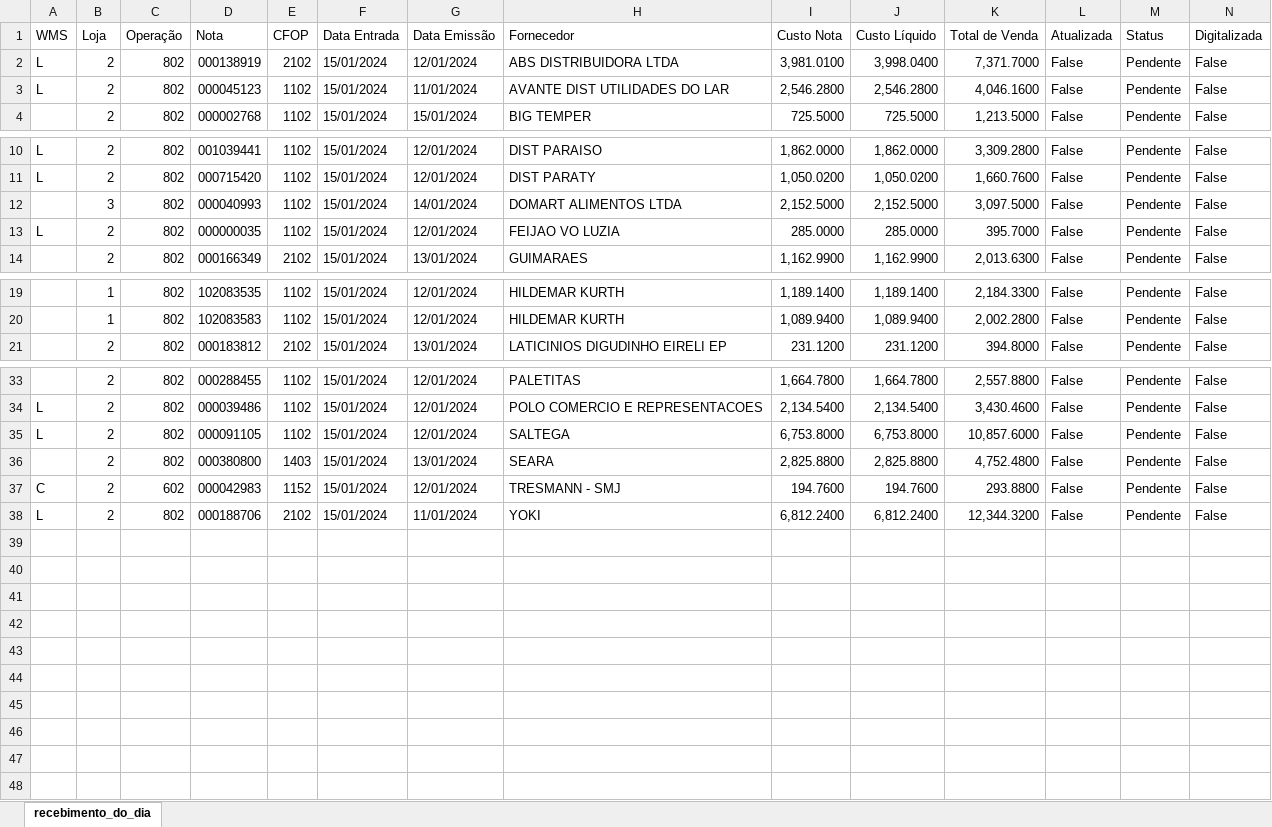
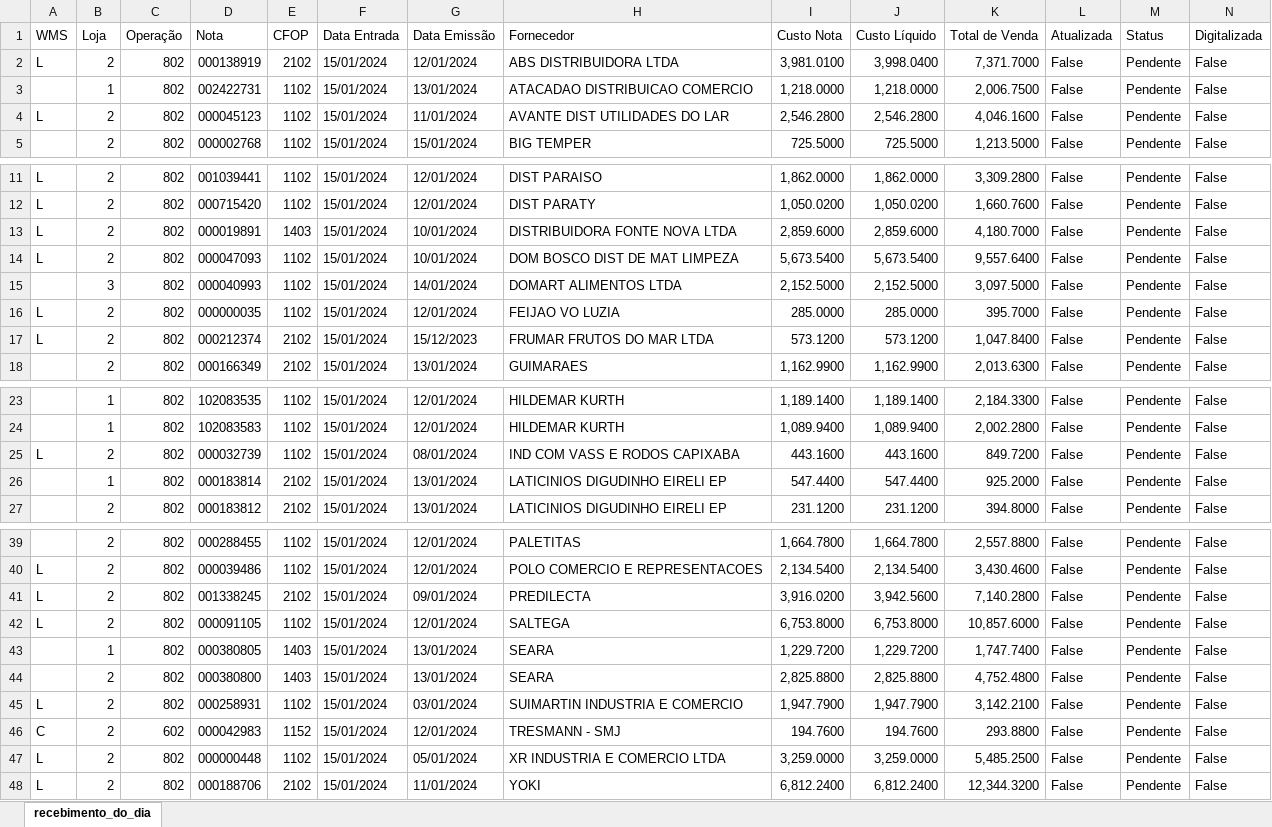
Before and after one commit to Gomes027/dash_notasfiscais, an Excel workbook: recebimento_do_dia.xlsx, sheet recebimento_do_dia, drawn as a sheet; only a part is shown, gaps mark what is left out; values as stored, in another font and other column widths than the file's, no cell formats; rows hold the shown columns only; the diff names each change by its address in the sheet, - before the commit and + after, or states it on an @@ line.

```diff
--- a/recebimento_do_dia.xlsx (sheet recebimento_do_dia)
+++ b/recebimento_do_dia.xlsx (sheet recebimento_do_dia)
+row 3:  | 1 | 802 | 002422731 | 1102 | 15/01/2024 | 13/01/2024 | ATACADAO DISTRIBUICAO COMERCIO | 1,218.0000 | 1,218.0000 | 2,006.7500 | False | Pendente | False
+row 13: L | 2 | 802 | 000019891 | 1403 | 15/01/2024 | 10/01/2024 | DISTRIBUIDORA FONTE NOVA LTDA | 2,859.6000 | 2,859.6000 | 4,180.7000 | False | Pendente | False
+row 14: L | 2 | 802 | 000047093 | 1102 | 15/01/2024 | 10/01/2024 | DOM BOSCO DIST DE MAT LIMPEZA | 5,673.5400 | 5,673.5400 | 9,557.6400 | False | Pendente | False
+row 17: L | 2 | 802 | 000212374 | 2102 | 15/01/2024 | 15/12/2023 | FRUMAR FRUTOS DO MAR LTDA | 573.1200 | 573.1200 | 1,047.8400 | False | Pendente | False
+row 25: L | 2 | 802 | 000032739 | 1102 | 15/01/2024 | 08/01/2024 | IND COM VASS E RODOS CAPIXABA | 443.1600 | 443.1600 | 849.7200 | False | Pendente | False
+row 26:  | 1 | 802 | 000183814 | 2102 | 15/01/2024 | 13/01/2024 | LATICINIOS DIGUDINHO EIRELI EP | 547.4400 | 547.4400 | 925.2000 | False | Pendente | False
+row 41: L | 2 | 802 | 001338245 | 2102 | 15/01/2024 | 09/01/2024 | PREDILECTA | 3,916.0200 | 3,942.5600 | 7,140.2800 | False | Pendente | False
+row 43:  | 1 | 802 | 000380805 | 1403 | 15/01/2024 | 13/01/2024 | SEARA | 1,229.7200 | 1,229.7200 | 1,747.7400 | False | Pendente | False
+row 45: L | 2 | 802 | 000258931 | 1102 | 15/01/2024 | 03/01/2024 | SUIMARTIN INDUSTRIA E COMERCIO | 1,947.7900 | 1,947.7900 | 3,142.2100 | False | Pendente | False
+row 47: L | 2 | 802 | 000000448 | 1102 | 15/01/2024 | 05/01/2024 | XR INDUSTRIA E COMERCIO LTDA | 3,259.0000 | 3,259.0000 | 5,485.2500 | False | Pendente | False
```
Also changed, not shown: cell formats, nfs_recebidas.xlsx.
